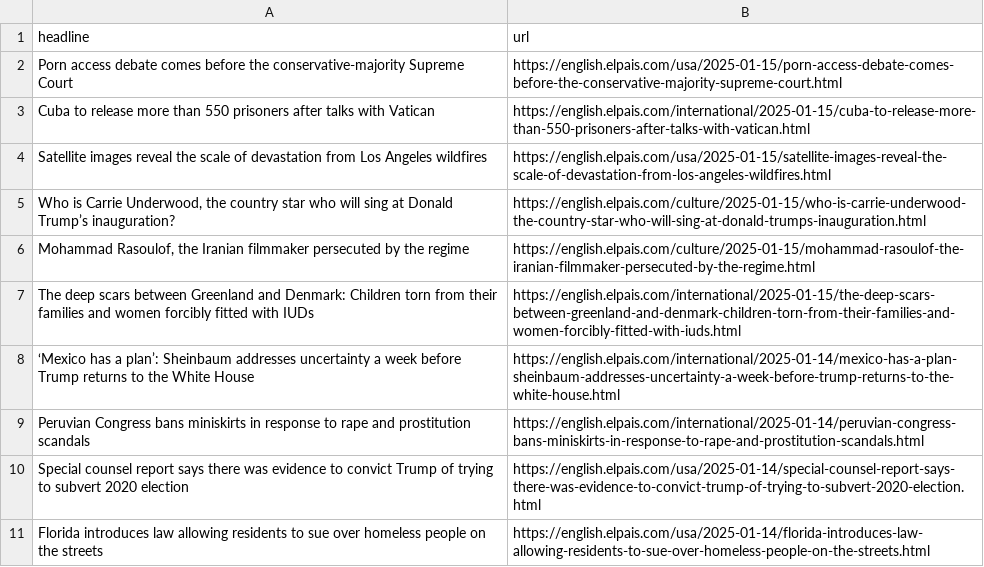
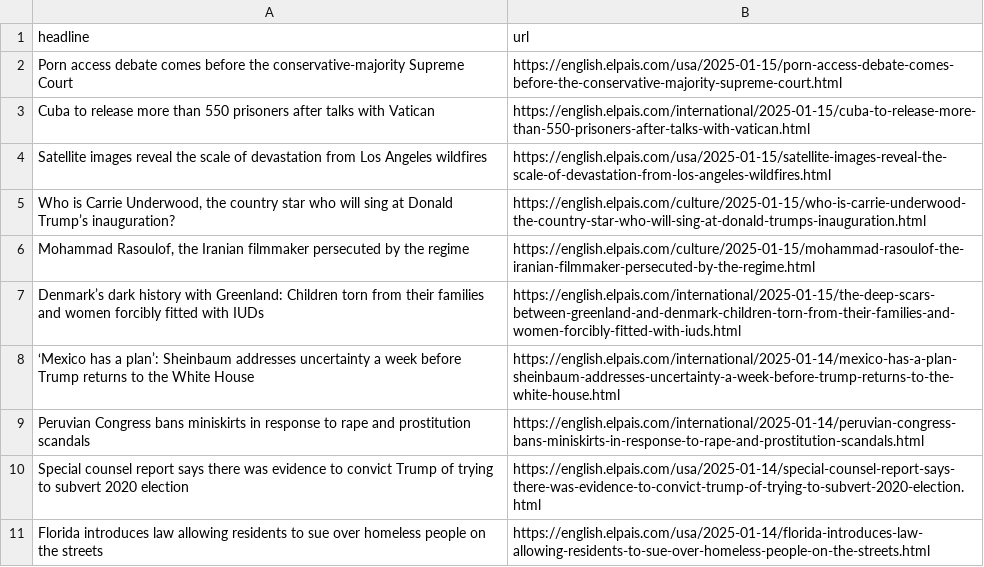
Before and after one commit to dimitriselaf/el-pais-autoscraper, a CSV file: headlines.csv, drawn as a sheet; only a part is shown.

```diff
--- a/headlines.csv
+++ b/headlines.csv
@@ -6,3 +6,3 @@ Satellite images reveal the scale of devastation from Los Angeles wildfires,http
 "Mohammad Rasoulof, the Iranian filmmaker persecuted by the regime",https://english.elpais.com/culture/2025-01-15/mohammad-rasoulof-the-iranian-filmmaker-persecuted-by-the-regime.html
-The deep scars between Greenland and Denmark: Children torn from their families and women forcibly fitted with IUDs,https://english.elpais.com/international/2025-01-15/the-deep-scars-between-greenland-and-denmark-children-torn-from-their-families-and-women-forcibly-fitted-with-iuds.html
+Denmark’s dark history with Greenland: Children torn from their families and women forcibly fitted with IUDs,https://english.elpais.com/international/2025-01-15/the-deep-scars-between-greenland-and-denmark-children-torn-from-their-families-and-women-forcibly-fitted-with-iuds.html
 ‘Mexico has a plan’: Sheinbaum addresses uncertainty a week before Trump returns to the White House,https://english.elpais.com/international/2025-01-14/mexico-has-a-plan-sheinbaum-addresses-uncertainty-a-week-before-trump-returns-to-the-white-house.html
```
